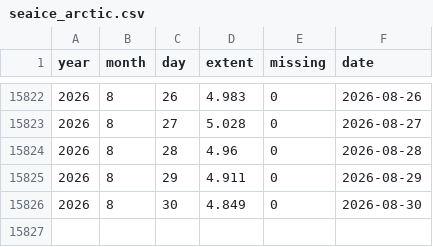
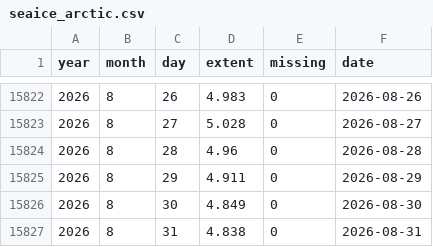
Before and after one commit to kwebercc/cs-observable-data, a CSV file: data/seaice_arctic.csv, drawn as a sheet; only a part is shown, gaps mark what is left out.

```diff
--- a/data/seaice_arctic.csv
+++ b/data/seaice_arctic.csv
@@ -15826 +15826,2 @@ year,month,day,extent,missing,date
 2026,8,30,4.849,0,2026-08-30
+2026,8,31,4.838,0,2026-08-31
```
Also changed, not shown: 3 other files.
